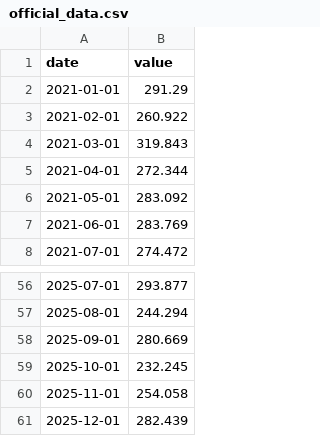
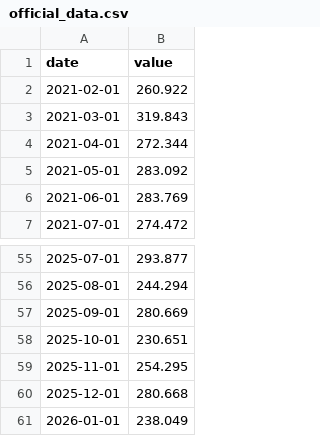
Before and after one commit to dregon03/outcome-canada, a CSV file: canada-data/housing_starts/official_data.csv, drawn as a sheet; only a part is shown, gaps mark what is left out.

```diff
--- a/canada-data/housing_starts/official_data.csv
+++ b/canada-data/housing_starts/official_data.csv
@@ -1,3 +1,2 @@
 date,value
-2021-01-01,291.29
 2021-02-01,260.922
@@ -58,4 +57,5 @@ date,value
 2025-09-01,280.669
-2025-10-01,232.245
-2025-11-01,254.058
-2025-12-01,282.439
+2025-10-01,230.651
+2025-11-01,254.295
+2025-12-01,280.668
+2026-01-01,238.049
```
Also changed, not shown: canada-data/cpi_shelter/official_data.csv, 1 other file.
